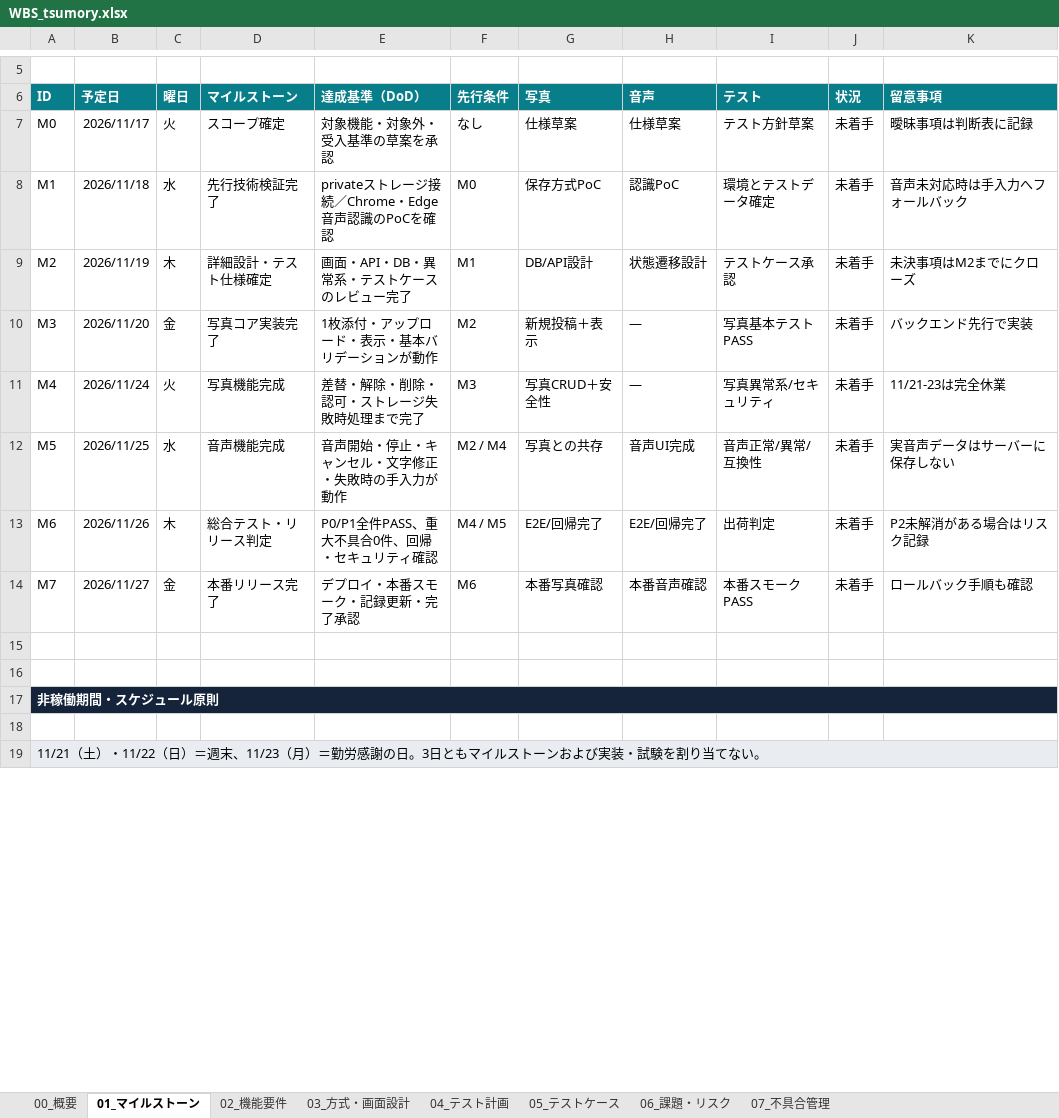
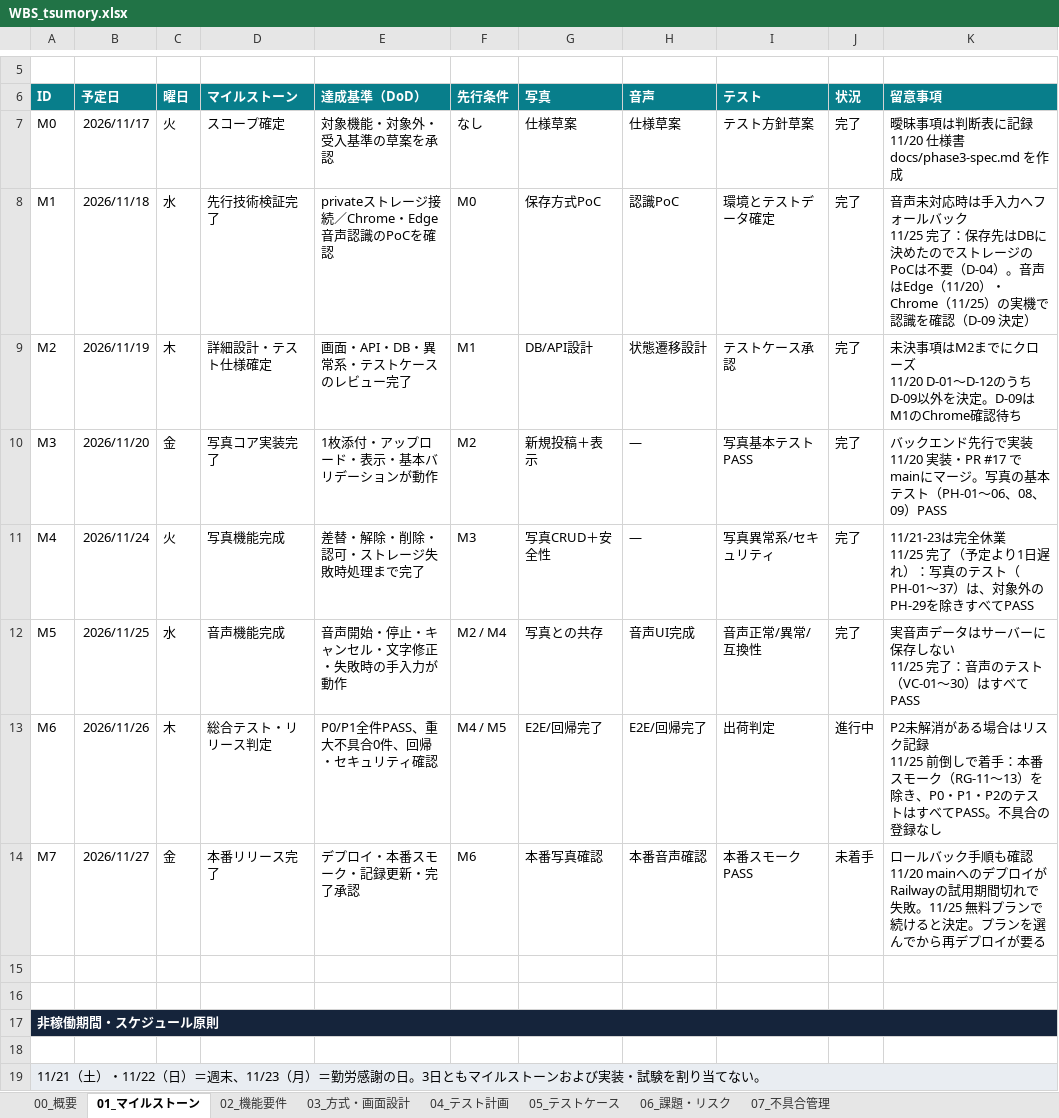
Before and after one commit to fuji-t88/tsumory, an Excel workbook: WBS_tsumory.xlsx, sheet 01_マイルストーン, drawn as a sheet; only a part is shown, gaps mark what is left out; values as stored, in another font and other column widths than the file's, no borders; conditional formats not drawn; ↵ is a line break in a cell; the diff names each change by its address in the sheet, - before the commit and + after, or states it on an @@ line.

```diff
--- a/WBS_tsumory.xlsx (sheet 01_マイルストーン)
+++ b/WBS_tsumory.xlsx (sheet 01_マイルストーン)
-J7:J12 (状況): 未着手
+J7:J12 (状況): 完了
-K7 (留意事項): 曖昧事項は判断表に記録
+K7 (留意事項): 曖昧事項は判断表に記録 ↵ 11/20 仕様書 docs/phase3-spec.md を作成
-K8 (留意事項): …ルバック
+K8 (留意事項): …ルバック ↵ 11/25 完了：保存先はDBに決めたのでストレージのPoCは不要（D-04）。音声はEdge（11/20）・Chrome（11/25）の実機で認識を確認（D-09 決定）
-K9 (留意事項): 未決事項はM2までにクローズ
+K9 (留意事項): 未決事項はM2までにクローズ ↵ 11/20 D-01〜D-12のうちD-09以外を決定。D-09はM1のChrome確認待ち
-K10 (留意事項): バックエンド先行で実装
+K10 (留意事項): バックエンド先行で実装 ↵ 11/20 実装・PR #17 でmainにマージ。写真の基本テスト（PH-01〜06、08、09）PASS
-K11 (留意事項): 11/21-23は完全休業
+K11 (留意事項): 11/21-23は完全休業 ↵ 11/25 完了（予定より1日遅れ）：写真のテスト（PH-01〜37）は、対象外のPH-29を除きすべてPASS
-K12 (留意事項): 実音声データはサーバーに保存しない
+K12 (留意事項): 実音声データはサーバーに保存しない ↵ 11/25 完了：音声のテスト（VC-01〜30）はすべてPASS
-J13 (状況): 未着手
+J13 (状況): 進行中
-K13 (留意事項): …スク記録
+K13 (留意事項): …スク記録 ↵ 11/25 前倒しで着手：本番スモーク（RG-11〜13）を除き、P0・P1・P2のテストはすべてPASS。不具合の登録なし
-K14 (留意事項): …順も確認
+K14 (留意事項): …順も確認 ↵ 11/20 mainへのデプロイがRailwayの試用期間切れで失敗。11/25 無料プランで続けると決定。プランを選んでから再デプロイが要る
```
Also changed, not shown: sheet 05_テストケース, sheet 06_課題・リスク, 1 other file.
